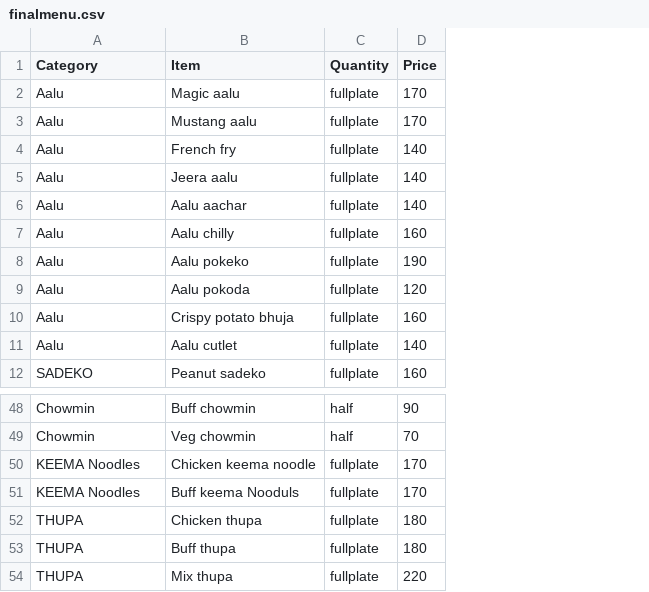
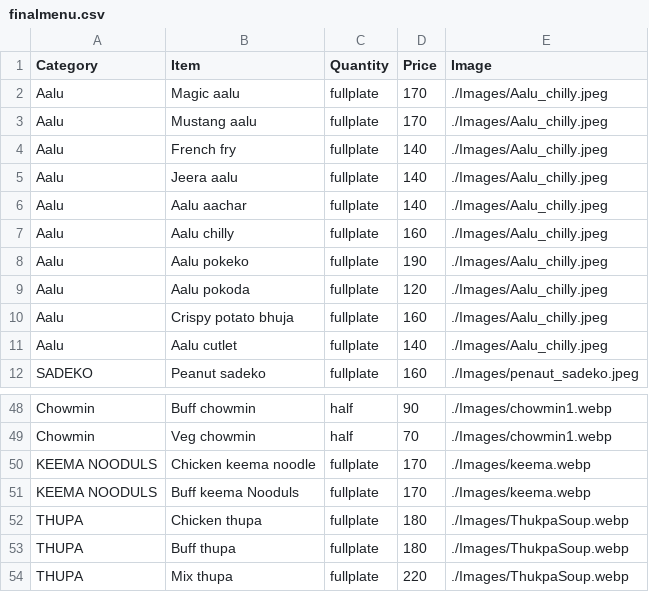
Before and after one commit to purplefolder/purplefolder.github.io, a CSV file: menus/finalmenu.csv, drawn as a sheet; only a part is shown, gaps mark what is left out; the diff names each change by its address in the sheet, - before the commit and + after, or states it on an @@ line.

```diff
--- a/menus/finalmenu.csv
+++ b/menus/finalmenu.csv
+column E (Image), rows 2-12: ./Images/Aalu_chilly.jpeg | ./Images/Aalu_chilly.jpeg | ./Images/Aalu_chilly.jpeg | ./Images/Aalu_chilly.jpeg | ./Images/Aalu_chilly.jpeg | ./Images/Aalu_chilly.jpeg | ./Images/Aalu_chilly.jpeg | ./Images/Aalu_chilly.jpeg | ./Images/Aalu_chilly.jpeg | ./Images/Aalu_chilly.jpeg | ./Images/penaut_sadeko.jpeg; rows 48-54: ./Images/chowmin1.webp | ./Images/chowmin1.webp | ./Images/keema.webp | ./Images/keema.webp | ./Images/ThukpaSoup.webp | ./Images/ThukpaSoup.webp | ./Images/ThukpaSoup.webp
-A50:A51 (Category): KEEMA Noodles
+A50:A51 (Category): KEEMA NOODULS
```
Also changed, not shown: 12 other files.
